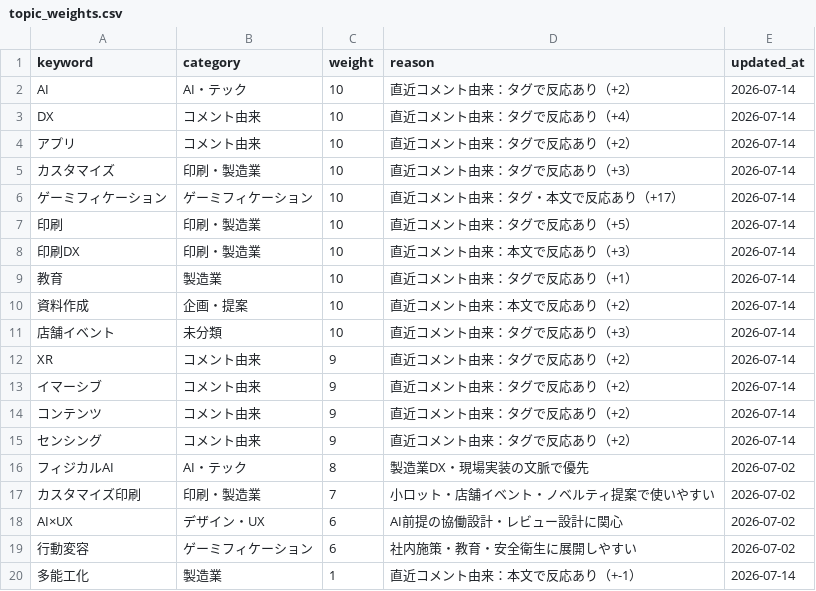
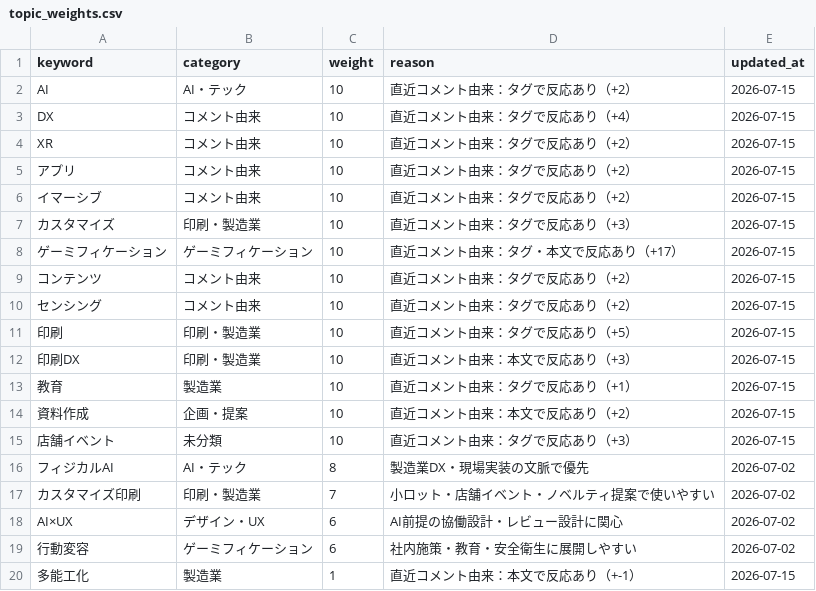
Before and after one commit to Hazuki-seo/Daily-Briefing-Board, a CSV file: data/topic_weights.csv, drawn as a sheet.

```diff
--- a/data/topic_weights.csv
+++ b/data/topic_weights.csv
@@ -1,16 +1,16 @@
 keyword,category,weight,reason,updated_at
-"AI","AI・テック","10","直近コメント由来：タグで反応あり（+2）","2026-07-14"
-"DX","コメント由来","10","直近コメント由来：タグで反応あり（+4）","2026-07-14"
-"アプリ","コメント由来","10","直近コメント由来：タグで反応あり（+2）","2026-07-14"
-"カスタマイズ","印刷・製造業","10","直近コメント由来：タグで反応あり（+3）","2026-07-14"
-"ゲーミフィケーション","ゲーミフィケーション","10","直近コメント由来：タグ・本文で反応あり（+17）","2026-07-14"
-"印刷","印刷・製造業","10","直近コメント由来：タグで反応あり（+5）","2026-07-14"
-"印刷DX","印刷・製造業","10","直近コメント由来：本文で反応あり（+3）","2026-07-14"
-"教育","製造業","10","直近コメント由来：タグで反応あり（+1）","2026-07-14"
-"資料作成","企画・提案","10","直近コメント由来：本文で反応あり（+2）","2026-07-14"
-"店舗イベント","未分類","10","直近コメント由来：タグで反応あり（+3）","2026-07-14"
-"XR","コメント由来","9","直近コメント由来：タグで反応あり（+2）","2026-07-14"
-"イマーシブ","コメント由来","9","直近コメント由来：タグで反応あり（+2）","2026-07-14"
-"コンテンツ","コメント由来","9","直近コメント由来：タグで反応あり（+2）","2026-07-14"
-"センシング","コメント由来","9","直近コメント由来：タグで反応あり（+2）","2026-07-14"
+"AI","AI・テック","10","直近コメント由来：タグで反応あり（+2）","2026-07-15"
+"DX","コメント由来","10","直近コメント由来：タグで反応あり（+4）","2026-07-15"
+"XR","コメント由来","10","直近コメント由来：タグで反応あり（+2）","2026-07-15"
+"アプリ","コメント由来","10","直近コメント由来：タグで反応あり（+2）","2026-07-15"
+"イマーシブ","コメント由来","10","直近コメント由来：タグで反応あり（+2）","2026-07-15"
+"カスタマイズ","印刷・製造業","10","直近コメント由来：タグで反応あり（+3）","2026-07-15"
+"ゲーミフィケーション","ゲーミフィケーション","10","直近コメント由来：タグ・本文で反応あり（+17）","2026-07-15"
+"コンテンツ","コメント由来","10","直近コメント由来：タグで反応あり（+2）","2026-07-15"
+"センシング","コメント由来","10","直近コメント由来：タグで反応あり（+2）","2026-07-15"
+"印刷","印刷・製造業","10","直近コメント由来：タグで反応あり（+5）","2026-07-15"
+"印刷DX","印刷・製造業","10","直近コメント由来：本文で反応あり（+3）","2026-07-15"
+"教育","製造業","10","直近コメント由来：タグで反応あり（+1）","2026-07-15"
+"資料作成","企画・提案","10","直近コメント由来：本文で反応あり（+2）","2026-07-15"
+"店舗イベント","未分類","10","直近コメント由来：タグで反応あり（+3）","2026-07-15"
 "フィジカルAI","AI・テック","8","製造業DX・現場実装の文脈で優先","2026-07-02"
@@ -19,2 +19,2 @@ keyword,category,weight,reason,updated_at
 "行動変容","ゲーミフィケーション","6","社内施策・教育・安全衛生に展開しやすい","2026-07-02"
-"多能工化","製造業","1","直近コメント由来：本文で反応あり（+-1）","2026-07-14"
+"多能工化","製造業","1","直近コメント由来：本文で反応あり（+-1）","2026-07-15"
```
